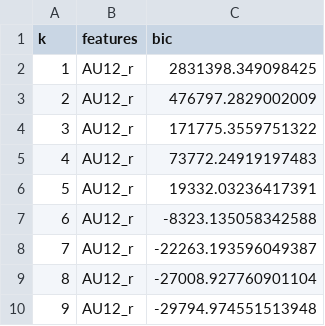
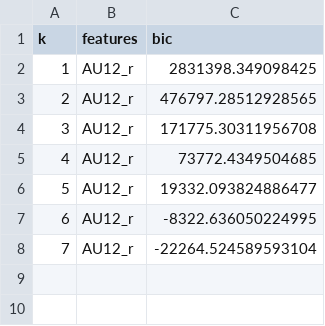
Before and after one commit to taylanksen/cluster, a CSV file: output/bic_scores.csv, drawn as a sheet.

```diff
--- a/output/bic_scores.csv
+++ b/output/bic_scores.csv
@@ -2,9 +2,7 @@ k,features,bic
 1,AU12_r,2831398.349098425
-2,AU12_r,476797.2829002009
-3,AU12_r,171775.3559751322
-4,AU12_r,73772.24919197483
-5,AU12_r,19332.03236417391
-6,AU12_r,-8323.135058342588
-7,AU12_r,-22263.193596049387
-8,AU12_r,-27008.927760901104
-9,AU12_r,-29794.974551513948
+2,AU12_r,476797.28512928565
+3,AU12_r,171775.30311956708
+4,AU12_r,73772.4349504685
+5,AU12_r,19332.093824886477
+6,AU12_r,-8322.636050224995
+7,AU12_r,-22264.524589593104
```
Also changed, not shown: 15 other files.
